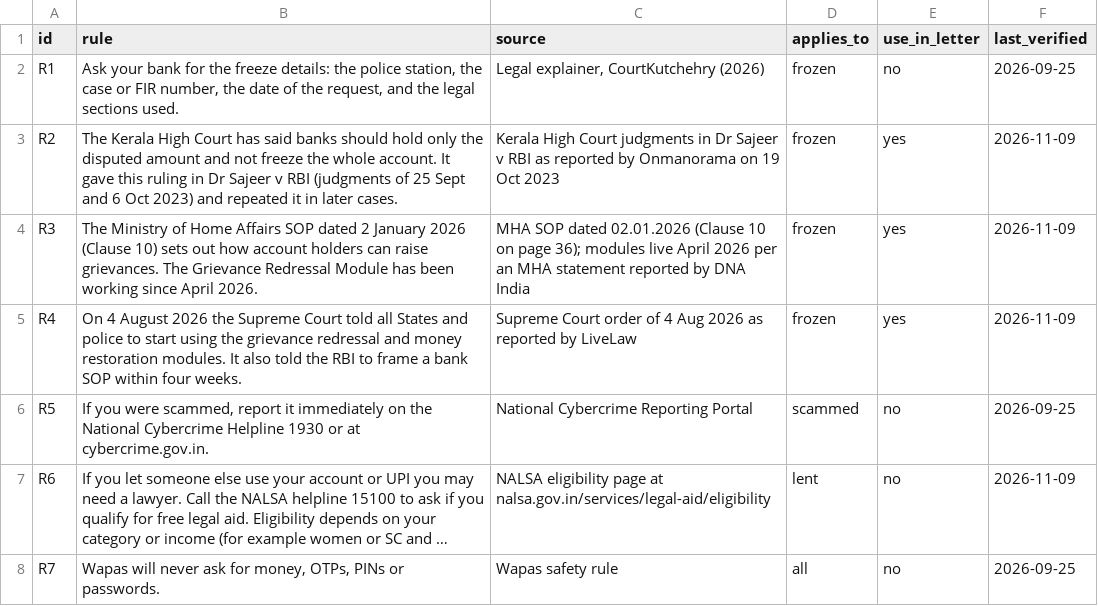
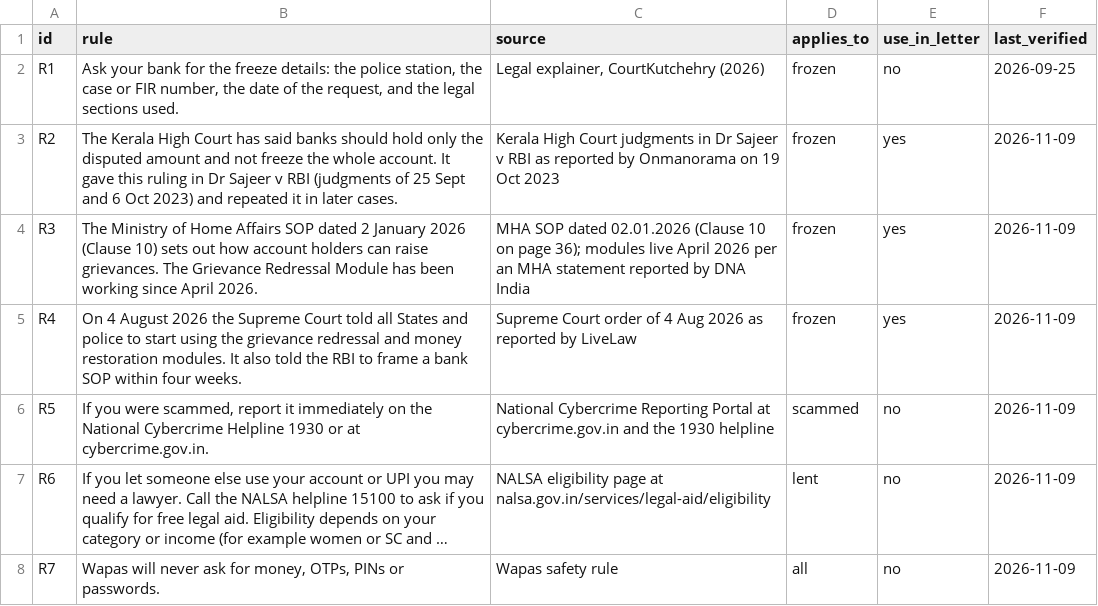
Before and after one commit to laksh-p-patil/wapas, a CSV file: rules.csv, drawn as a sheet; long unchanged cells end in …; the diff names each change by its address in the sheet, - before the commit and + after, or states it on an @@ line.

Commit message:
Update R5 and R7

```diff
--- a/rules.csv
+++ b/rules.csv
-C6 (source): …Reporting Portal
+C6 (source): …Reporting Portal at cybercrime.gov.in and the 1930 helpline
-F6 (last_verified): 2026-09-25
+F6 (last_verified): 2026-11-09
-F8 (last_verified): 2026-09-25
+F8 (last_verified): 2026-11-09
```
